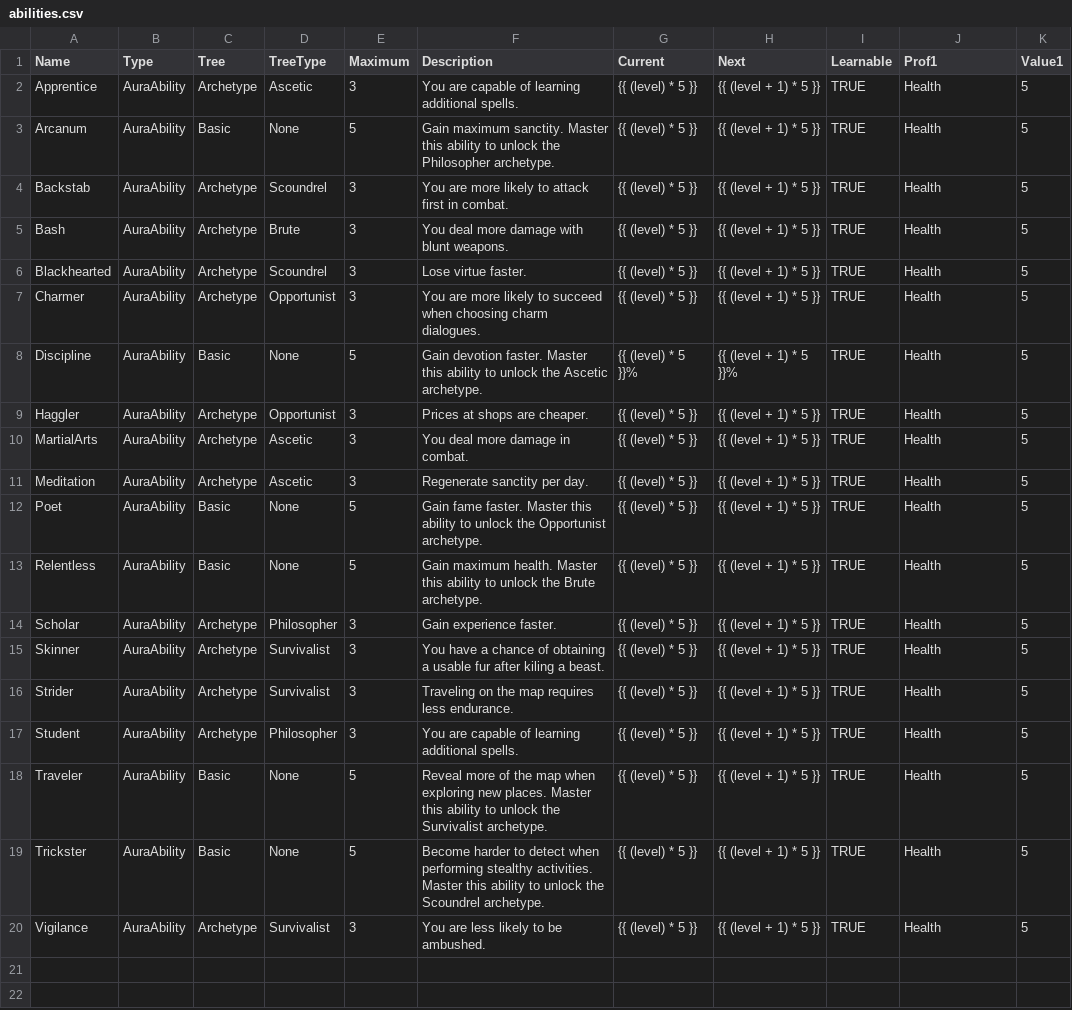
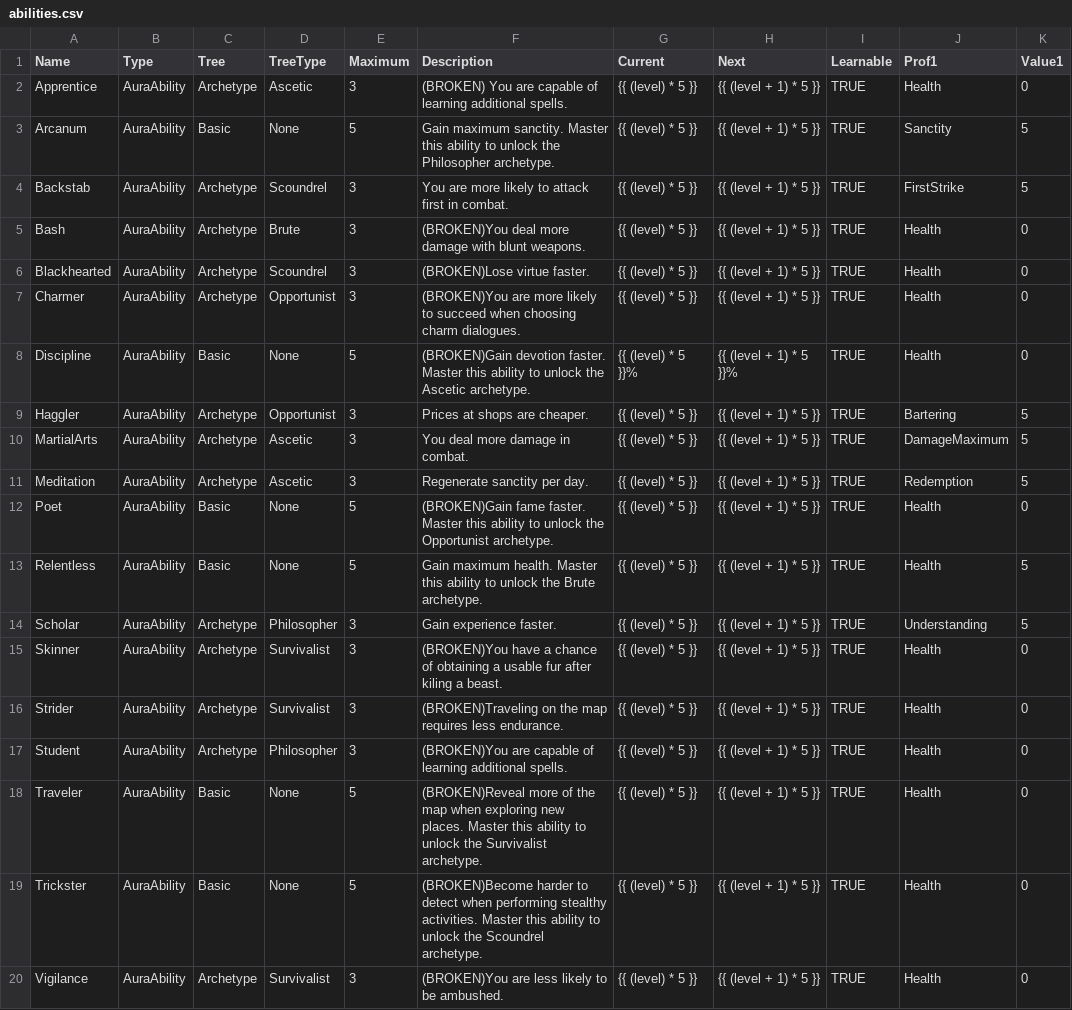
Before and after one commit to elthran/RPG-Game, a CSV file: abstraction_lv1/abilities.csv, drawn as a sheet.

Commit message:
Cleaned up ability html. Some abilities now work (besides just adding +5 health). Non-working or future abilities are tagged as broken and will be ignored for now.

```diff
--- a/abstraction_lv1/abilities.csv
+++ b/abstraction_lv1/abilities.csv
@@ -1,20 +1,20 @@
 Name,Type,Tree,TreeType,Maximum,Description,Current,Next,Learnable,Prof1,Value1
-Apprentice,AuraAbility,Archetype,Ascetic,3,You are capable of learning additional spells.,{{ (level) * 5 }},{{ (level + 1) * 5 }},TRUE,Health,5
-Arcanum,AuraAbility,Basic,None,5,Gain maximum sanctity. Master this ability to unlock the Philosopher archetype.,{{ (level) * 5 }},{{ (level + 1) * 5 }},TRUE,Health,5
-Backstab,AuraAbility,Archetype,Scoundrel,3,You are more likely to attack first in combat.,{{ (level) * 5 }},{{ (level + 1) * 5 }},TRUE,Health,5
-Bash,AuraAbility,Archetype,Brute,3,You deal more damage with blunt weapons.,{{ (level) * 5 }},{{ (level + 1) * 5 }},TRUE,Health,5
-Blackhearted,AuraAbility,Archetype,Scoundrel,3,Lose virtue faster.,{{ (level) * 5 }},{{ (level + 1) * 5 }},TRUE,Health,5
-Charmer,AuraAbility,Archetype,Opportunist,3,You are more likely to succeed when choosing charm dialogues.,{{ (level) * 5 }},{{ (level + 1) * 5 }},TRUE,Health,5
-Discipline,AuraAbility,Basic,None,5,Gain devotion faster. Master this ability to unlock the Ascetic archetype.,{{ (level) * 5 }}%,{{ (level + 1) * 5 }}%,TRUE,Health,5
-Haggler,AuraAbility,Archetype,Opportunist,3,Prices at shops are cheaper.,{{ (level) * 5 }},{{ (level + 1) * 5 }},TRUE,Health,5
-MartialArts,AuraAbility,Archetype,Ascetic,3,You deal more damage in combat.,{{ (level) * 5 }},{{ (level + 1) * 5 }},TRUE,Health,5
-Meditation,AuraAbility,Archetype,Ascetic,3,Regenerate sanctity per day.,{{ (level) * 5 }},{{ (level + 1) * 5 }},TRUE,Health,5
-Poet,AuraAbility,Basic,None,5,Gain fame faster. Master this ability to unlock the Opportunist archetype.,{{ (level) * 5 }},{{ (level + 1) * 5 }},TRUE,Health,5
+Apprentice,AuraAbility,Archetype,Ascetic,3,(BROKEN) You are capable of learning additional spells.,{{ (level) * 5 }},{{ (level + 1) * 5 }},TRUE,Health,0
+Arcanum,AuraAbility,Basic,None,5,Gain maximum sanctity. Master this ability to unlock the Philosopher archetype.,{{ (level) * 5 }},{{ (level + 1) * 5 }},TRUE,Sanctity,5
+Backstab,AuraAbility,Archetype,Scoundrel,3,You are more likely to attack first in combat.,{{ (level) * 5 }},{{ (level + 1) * 5 }},TRUE,FirstStrike,5
+Bash,AuraAbility,Archetype,Brute,3,(BROKEN)You deal more damage with blunt weapons.,{{ (level) * 5 }},{{ (level + 1) * 5 }},TRUE,Health,0
+Blackhearted,AuraAbility,Archetype,Scoundrel,3,(BROKEN)Lose virtue faster.,{{ (level) * 5 }},{{ (level + 1) * 5 }},TRUE,Health,0
+Charmer,AuraAbility,Archetype,Opportunist,3,(BROKEN)You are more likely to succeed when choosing charm dialogues.,{{ (level) * 5 }},{{ (level + 1) * 5 }},TRUE,Health,0
+Discipline,AuraAbility,Basic,None,5,(BROKEN)Gain devotion faster. Master this ability to unlock the Ascetic archetype.,{{ (level) * 5 }}%,{{ (level + 1) * 5 }}%,TRUE,Health,0
+Haggler,AuraAbility,Archetype,Opportunist,3,Prices at shops are cheaper.,{{ (level) * 5 }},{{ (level + 1) * 5 }},TRUE,Bartering,5
+MartialArts,AuraAbility,Archetype,Ascetic,3,You deal more damage in combat.,{{ (level) * 5 }},{{ (level + 1) * 5 }},TRUE,DamageMaximum,5
+Meditation,AuraAbility,Archetype,Ascetic,3,Regenerate sanctity per day.,{{ (level) * 5 }},{{ (level + 1) * 5 }},TRUE,Redemption,5
+Poet,AuraAbility,Basic,None,5,(BROKEN)Gain fame faster. Master this ability to unlock the Opportunist archetype.,{{ (level) * 5 }},{{ (level + 1) * 5 }},TRUE,Health,0
 Relentless,AuraAbility,Basic,None,5,Gain maximum health. Master this ability to unlock the Brute archetype.,{{ (level) * 5 }},{{ (level + 1) * 5 }},TRUE,Health,5
-Scholar,AuraAbility,Archetype,Philosopher,3,Gain experience faster.,{{ (level) * 5 }},{{ (level + 1) * 5 }},TRUE,Health,5
-Skinner,AuraAbility,Archetype,Survivalist,3,You have a chance of obtaining a usable fur after kiling a beast.,{{ (level) * 5 }},{{ (level + 1) * 5 }},TRUE,Health,5
-Strider,AuraAbility,Archetype,Survivalist,3,Traveling on the map requires less endurance.,{{ (level) * 5 }},{{ (level + 1) * 5 }},TRUE,Health,5
-Student,AuraAbility,Archetype,Philosopher,3,You are capable of learning additional spells.,{{ (level) * 5 }},{{ (level + 1) * 5 }},TRUE,Health,5
-Traveler,AuraAbility,Basic,None,5,Reveal more of the map when exploring new places. Master this ability to unlock the Survivalist archetype.,{{ (level) * 5 }},{{ (level + 1) * 5 }},TRUE,Health,5
-Trickster,AuraAbility,Basic,None,5,Become harder to detect when performing stealthy activities. Master this ability to unlock the Scoundrel archetype.,{{ (level) * 5 }},{{ (level + 1) * 5 }},TRUE,Health,5
-Vigilance,AuraAbility,Archetype,Survivalist,3,You are less likely to be ambushed.,{{ (level) * 5 }},{{ (level + 1) * 5 }},TRUE,Health,5
+Scholar,AuraAbility,Archetype,Philosopher,3,Gain experience faster.,{{ (level) * 5 }},{{ (level + 1) * 5 }},TRUE,Understanding,5
+Skinner,AuraAbility,Archetype,Survivalist,3,(BROKEN)You have a chance of obtaining a usable fur after kiling a beast.,{{ (level) * 5 }},{{ (level + 1) * 5 }},TRUE,Health,0
+Strider,AuraAbility,Archetype,Survivalist,3,(BROKEN)Traveling on the map requires less endurance.,{{ (level) * 5 }},{{ (level + 1) * 5 }},TRUE,Health,0
+Student,AuraAbility,Archetype,Philosopher,3,(BROKEN)You are capable of learning additional spells.,{{ (level) * 5 }},{{ (level + 1) * 5 }},TRUE,Health,0
+Traveler,AuraAbility,Basic,None,5,(BROKEN)Reveal more of the map when exploring new places. Master this ability to unlock the Survivalist archetype.,{{ (level) * 5 }},{{ (level + 1) * 5 }},TRUE,Health,0
+Trickster,AuraAbility,Basic,None,5,(BROKEN)Become harder to detect when performing stealthy activities. Master this ability to unlock the Scoundrel archetype.,{{ (level) * 5 }},{{ (level + 1) * 5 }},TRUE,Health,0
+Vigilance,AuraAbility,Archetype,Survivalist,3,(BROKEN)You are less likely to be ambushed.,{{ (level) * 5 }},{{ (level + 1) * 5 }},TRUE,Health,0
```
Also changed, not shown: abstraction_lv1/specializations.csv, 3 other files.
